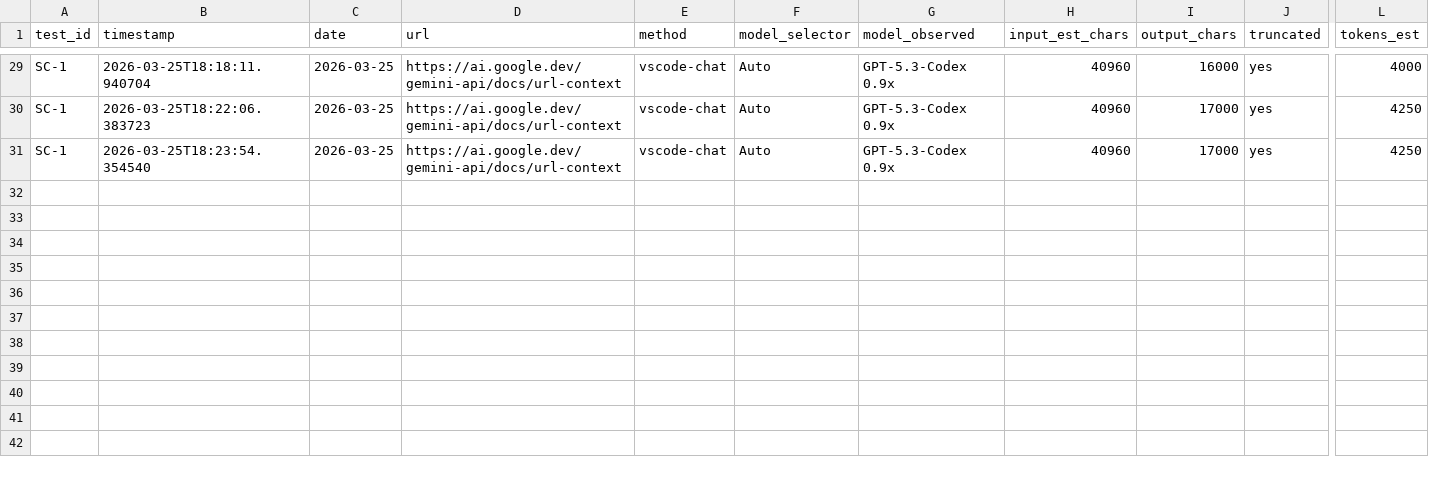
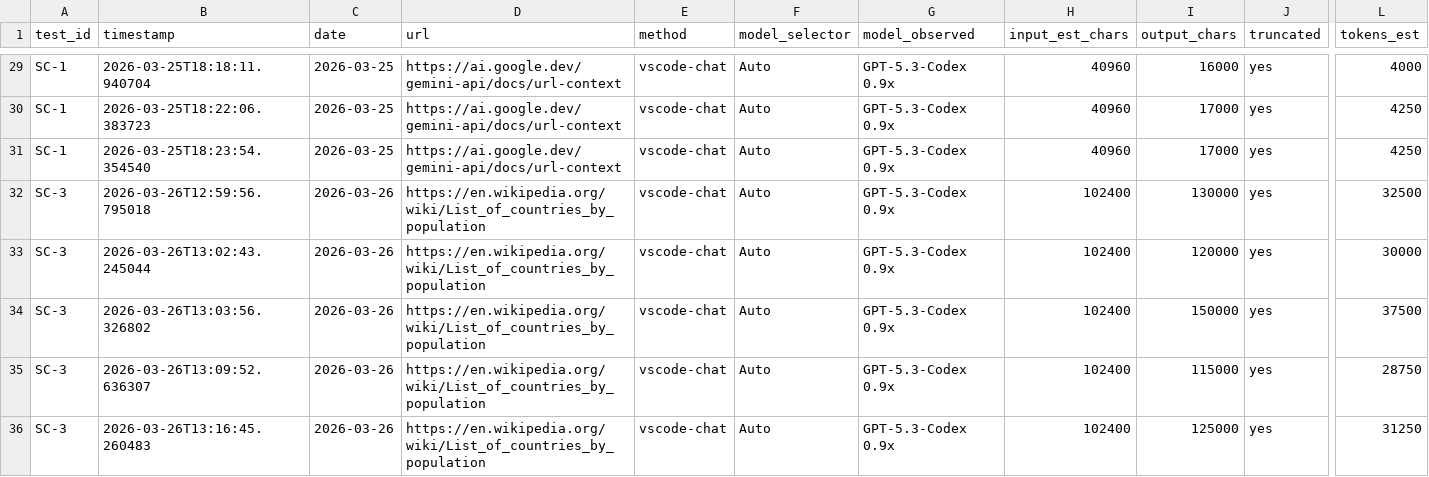
Before and after one commit to rhyannonjoy/agent-ecosystem-testing, a CSV file: copilot-web-content-retrieval/results/copilot-interpreted/results.csv, drawn as a sheet; only a part is shown, gaps mark what is left out; rows hold the shown columns only; the diff names each change by its address in the sheet, - before the commit and + after, or states it on an @@ line.

```diff
--- a/copilot-web-content-retrieval/results/copilot-interpreted/results.csv
+++ b/copilot-web-content-retrieval/results/copilot-interpreted/results.csv
+row 32: SC-3 | 2026-03-26T12:59:56.795018 | 2026-03-26 | https://en.wikipedia.org/wiki/List_of_countries_by_population | vscode-chat | Auto | GPT-5.3-Codex 0.9x | 102400 | 130000 | yes | 32500
+row 33: SC-3 | 2026-03-26T13:02:43.245044 | 2026-03-26 | https://en.wikipedia.org/wiki/List_of_countries_by_population | vscode-chat | Auto | GPT-5.3-Codex 0.9x | 102400 | 120000 | yes | 30000
+row 34: SC-3 | 2026-03-26T13:03:56.326802 | 2026-03-26 | https://en.wikipedia.org/wiki/List_of_countries_by_population | vscode-chat | Auto | GPT-5.3-Codex 0.9x | 102400 | 150000 | yes | 37500
+row 35: SC-3 | 2026-03-26T13:09:52.636307 | 2026-03-26 | https://en.wikipedia.org/wiki/List_of_countries_by_population | vscode-chat | Auto | GPT-5.3-Codex 0.9x | 102400 | 115000 | yes | 28750
+row 36: SC-3 | 2026-03-26T13:16:45.260483 | 2026-03-26 | https://en.wikipedia.org/wiki/List_of_countries_by_population | vscode-chat | Auto | GPT-5.3-Codex 0.9x | 102400 | 125000 | yes | 31250
```
Also changed, not shown: 7 other files.
